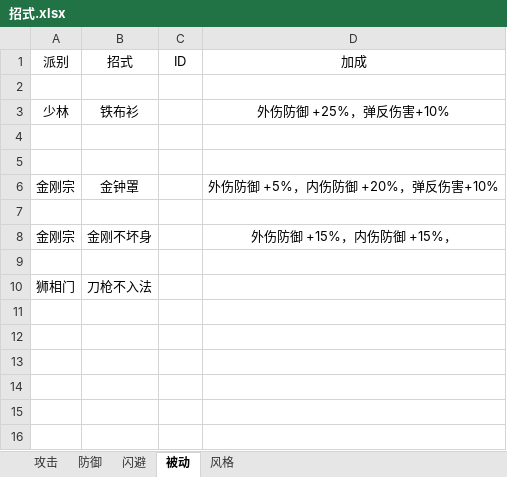
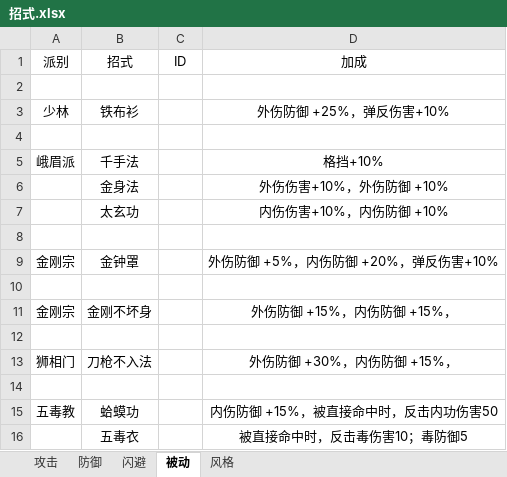
Before and after one commit to pealpool/kungfu, an Excel workbook: plan/招式.xlsx, sheet 被动, drawn as a sheet; values as stored, in another font and other column widths than the file's, no borders; addresses are those after the commit; the diff names each change by its address in the sheet, - before the commit and + after, or states it on an @@ line.

```diff
--- a/plan/招式.xlsx (sheet 被动)
+++ b/plan/招式.xlsx (sheet 被动)
+row 5: 峨眉派 | 千手法 |  | 格挡+10%
+row 6:  | 金身法 |  | 外伤伤害+10%，外伤防御 +10%
+row 7:  | 太玄功 |  | 内伤伤害+10%，内伤防御 +10%
-D13: (empty)
+D13: 外伤防御 +30%，内伤防御 +15%，
+row 14: (empty)
+row 15: 五毒教 | 蛤蟆功 |  | 内伤防御 +15%，被直接命中时，反击内功伤害50
+row 16:  | 五毒衣 |  | 被直接命中时，反击毒伤害10；毒防御5
```
Also changed, not shown: sheet 攻击, sheet 防御, sheet 闪避, sheet 风格, 1 other file.
